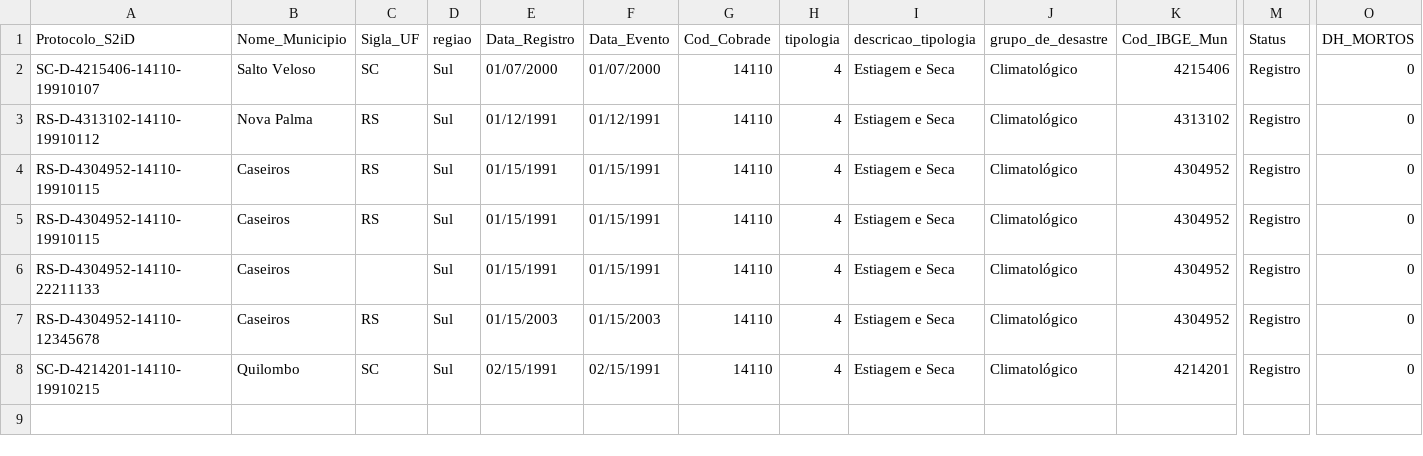
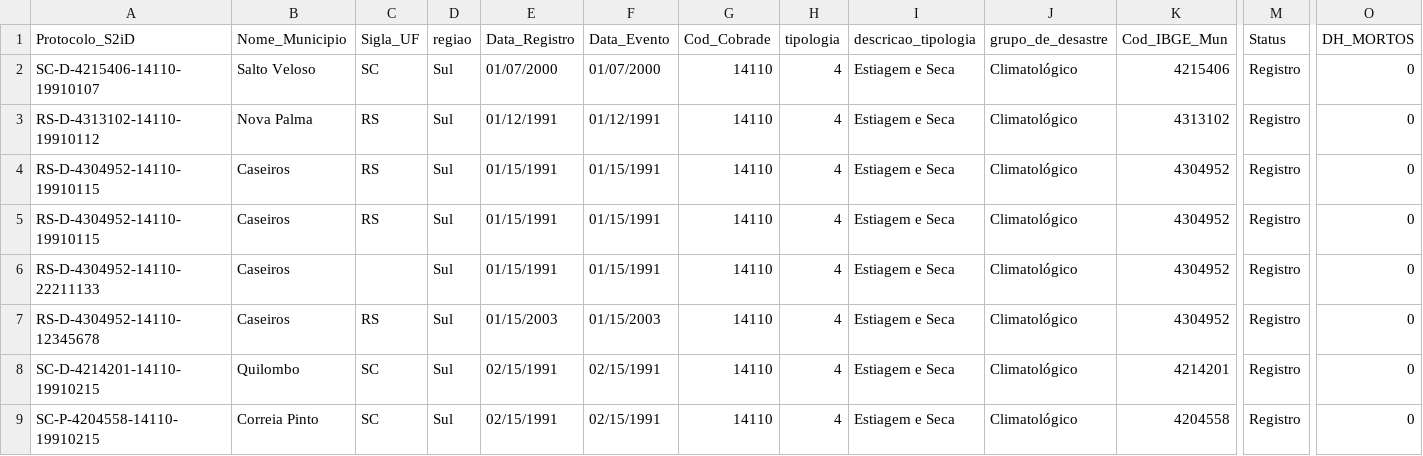
Before and after one commit to cli-consulting/poc-blue, a CSV file: s2id.csv, drawn as a sheet; only a part is shown, gaps mark what is left out; rows hold the shown columns only; the diff names each change by its address in the sheet, - before the commit and + after, or states it on an @@ line.

Commit message:
ajustes

```diff
--- a/s2id.csv
+++ b/s2id.csv
+row 9: SC-P-4204558-14110-19910215 | Correia Pinto | SC | Sul | 02/15/1991 | 02/15/1991 | 14110 | 4 | Estiagem e Seca | Climatológico | 4204558 | Registro | 0
```
